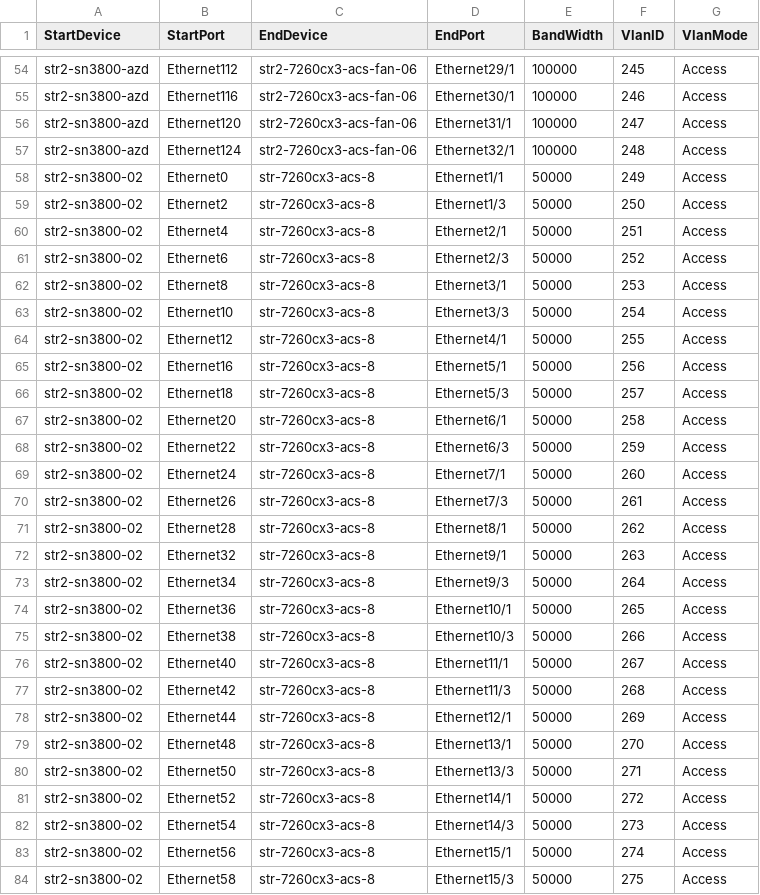
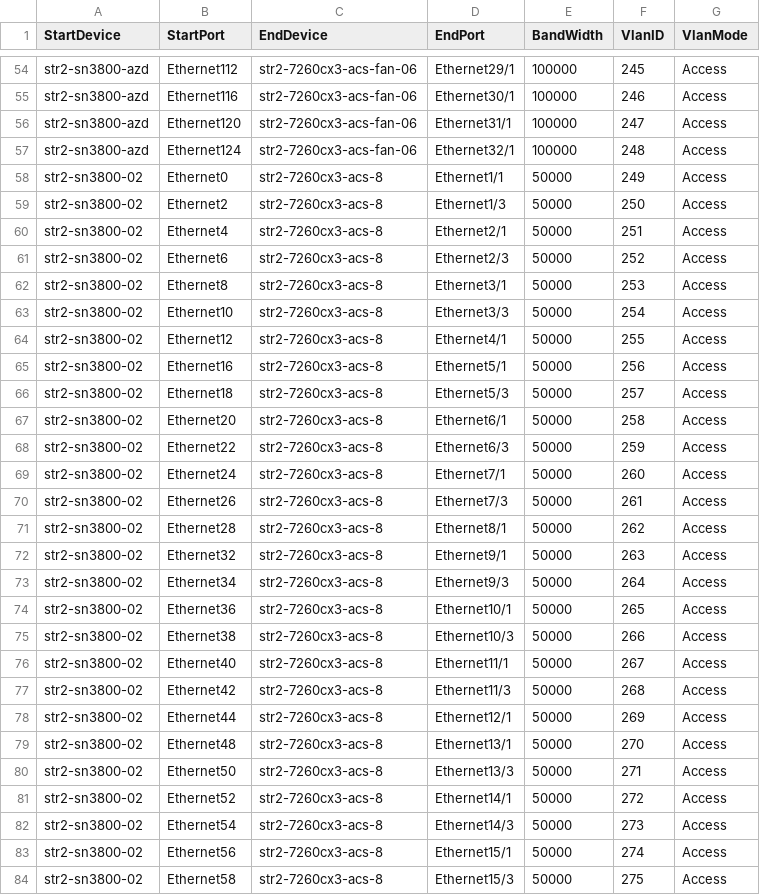
Before and after one commit to neethajohn/sonic-mgmt, a CSV file: ansible/files/sonic_str2_links.csv, drawn as a sheet; only a part is shown, gaps mark what is left out; the diff covers the shown part only.

```diff
--- a/ansible/files/sonic_str2_links.csv
+++ b/ansible/files/sonic_str2_links.csv
@@ -57,28 +57,28 @@ str2-sn3800-azd,Ethernet120,str2-7260cx3-acs-fan-06,Ethernet31/1,100000,247,Acce
 str2-sn3800-azd,Ethernet124,str2-7260cx3-acs-fan-06,Ethernet32/1,100000,248,Access
-str2-sn3800-02,Ethernet0,str-7260cx3-acs-8,Ethernet1/1,50000,249,Access
-str2-sn3800-02,Ethernet2,str-7260cx3-acs-8,Ethernet1/3,50000,250,Access
-str2-sn3800-02,Ethernet4,str-7260cx3-acs-8,Ethernet2/1,50000,251,Access
-str2-sn3800-02,Ethernet6,str-7260cx3-acs-8,Ethernet2/3,50000,252,Access
-str2-sn3800-02,Ethernet8,str-7260cx3-acs-8,Ethernet3/1,50000,253,Access
-str2-sn3800-02,Ethernet10,str-7260cx3-acs-8,Ethernet3/3,50000,254,Access
-str2-sn3800-02,Ethernet12,str-7260cx3-acs-8,Ethernet4/1,50000,255,Access
-str2-sn3800-02,Ethernet16,str-7260cx3-acs-8,Ethernet5/1,50000,256,Access
-str2-sn3800-02,Ethernet18,str-7260cx3-acs-8,Ethernet5/3,50000,257,Access
-str2-sn3800-02,Ethernet20,str-7260cx3-acs-8,Ethernet6/1,50000,258,Access
-str2-sn3800-02,Ethernet22,str-7260cx3-acs-8,Ethernet6/3,50000,259,Access
-str2-sn3800-02,Ethernet24,str-7260cx3-acs-8,Ethernet7/1,50000,260,Access
-str2-sn3800-02,Ethernet26,str-7260cx3-acs-8,Ethernet7/3,50000,261,Access
-str2-sn3800-02,Ethernet28,str-7260cx3-acs-8,Ethernet8/1,50000,262,Access
-str2-sn3800-02,Ethernet32,str-7260cx3-acs-8,Ethernet9/1,50000,263,Access
-str2-sn3800-02,Ethernet34,str-7260cx3-acs-8,Ethernet9/3,50000,264,Access
-str2-sn3800-02,Ethernet36,str-7260cx3-acs-8,Ethernet10/1,50000,265,Access
-str2-sn3800-02,Ethernet38,str-7260cx3-acs-8,Ethernet10/3,50000,266,Access
-str2-sn3800-02,Ethernet40,str-7260cx3-acs-8,Ethernet11/1,50000,267,Access
-str2-sn3800-02,Ethernet42,str-7260cx3-acs-8,Ethernet11/3,50000,268,Access
-str2-sn3800-02,Ethernet44,str-7260cx3-acs-8,Ethernet12/1,50000,269,Access
-str2-sn3800-02,Ethernet48,str-7260cx3-acs-8,Ethernet13/1,50000,270,Access
-str2-sn3800-02,Ethernet50,str-7260cx3-acs-8,Ethernet13/3,50000,271,Access
-str2-sn3800-02,Ethernet52,str-7260cx3-acs-8,Ethernet14/1,50000,272,Access
-str2-sn3800-02,Ethernet54,str-7260cx3-acs-8,Ethernet14/3,50000,273,Access
-str2-sn3800-02,Ethernet56,str-7260cx3-acs-8,Ethernet15/1,50000,274,Access
-str2-sn3800-02,Ethernet58,str-7260cx3-acs-8,Ethernet15/3,50000,275,Access
+str2-sn3800-02,Ethernet0,str2-7260cx3-acs-8,Ethernet1/1,50000,249,Access
+str2-sn3800-02,Ethernet2,str2-7260cx3-acs-8,Ethernet1/3,50000,250,Access
+str2-sn3800-02,Ethernet4,str2-7260cx3-acs-8,Ethernet2/1,50000,251,Access
+str2-sn3800-02,Ethernet6,str2-7260cx3-acs-8,Ethernet2/3,50000,252,Access
+str2-sn3800-02,Ethernet8,str2-7260cx3-acs-8,Ethernet3/1,50000,253,Access
+str2-sn3800-02,Ethernet10,str2-7260cx3-acs-8,Ethernet3/3,50000,254,Access
+str2-sn3800-02,Ethernet12,str2-7260cx3-acs-8,Ethernet4/1,50000,255,Access
+str2-sn3800-02,Ethernet16,str2-7260cx3-acs-8,Ethernet5/1,50000,256,Access
+str2-sn3800-02,Ethernet18,str2-7260cx3-acs-8,Ethernet5/3,50000,257,Access
+str2-sn3800-02,Ethernet20,str2-7260cx3-acs-8,Ethernet6/1,50000,258,Access
+str2-sn3800-02,Ethernet22,str2-7260cx3-acs-8,Ethernet6/3,50000,259,Access
+str2-sn3800-02,Ethernet24,str2-7260cx3-acs-8,Ethernet7/1,50000,260,Access
+str2-sn3800-02,Ethernet26,str2-7260cx3-acs-8,Ethernet7/3,50000,261,Access
+str2-sn3800-02,Ethernet28,str2-7260cx3-acs-8,Ethernet8/1,50000,262,Access
+str2-sn3800-02,Ethernet32,str2-7260cx3-acs-8,Ethernet9/1,50000,263,Access
+str2-sn3800-02,Ethernet34,str2-7260cx3-acs-8,Ethernet9/3,50000,264,Access
+str2-sn3800-02,Ethernet36,str2-7260cx3-acs-8,Ethernet10/1,50000,265,Access
+str2-sn3800-02,Ethernet38,str2-7260cx3-acs-8,Ethernet10/3,50000,266,Access
+str2-sn3800-02,Ethernet40,str2-7260cx3-acs-8,Ethernet11/1,50000,267,Access
+str2-sn3800-02,Ethernet42,str2-7260cx3-acs-8,Ethernet11/3,50000,268,Access
+str2-sn3800-02,Ethernet44,str2-7260cx3-acs-8,Ethernet12/1,50000,269,Access
+str2-sn3800-02,Ethernet48,str2-7260cx3-acs-8,Ethernet13/1,50000,270,Access
+str2-sn3800-02,Ethernet50,str2-7260cx3-acs-8,Ethernet13/3,50000,271,Access
+str2-sn3800-02,Ethernet52,str2-7260cx3-acs-8,Ethernet14/1,50000,272,Access
+str2-sn3800-02,Ethernet54,str2-7260cx3-acs-8,Ethernet14/3,50000,273,Access
+str2-sn3800-02,Ethernet56,str2-7260cx3-acs-8,Ethernet15/1,50000,274,Access
+str2-sn3800-02,Ethernet58,str2-7260cx3-acs-8,Ethernet15/3,50000,275,Access
```
Also changed, not shown: 78 edited cells elsewhere in this file, ansible/testbed.csv, 3 other files.
